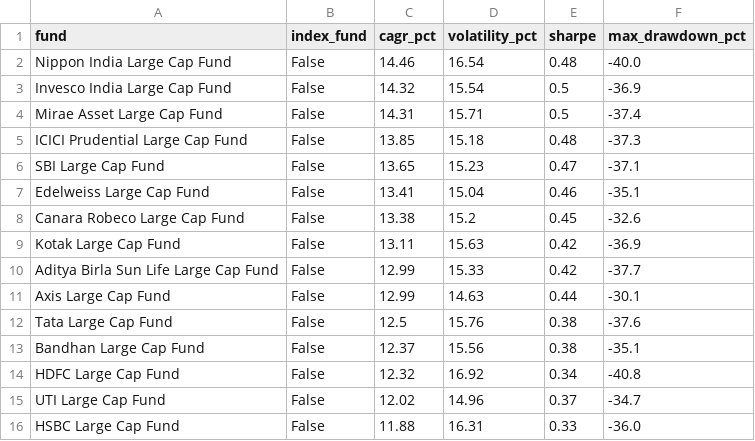
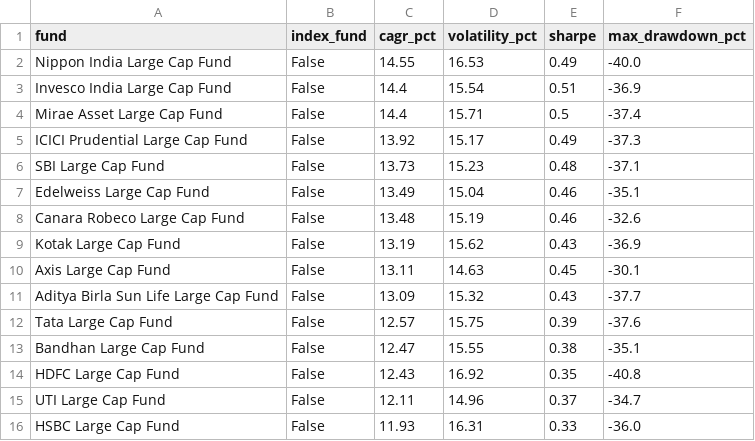
Before and after one commit to BoredMongoose/index-vs-active-funds, a CSV file: output/scorecard.csv, drawn as a sheet; only a part is shown; the diff covers the shown part only.

Commit message:
Data refresh: NAVs to 2026-11-02

```diff
--- a/output/scorecard.csv
+++ b/output/scorecard.csv
@@ -1,16 +1,16 @@
 fund,index_fund,cagr_pct,volatility_pct,sharpe,max_drawdown_pct
-Nippon India Large Cap Fund,False,14.46,16.54,0.48,-40.0
-Invesco India Large Cap Fund,False,14.32,15.54,0.5,-36.9
-Mirae Asset Large Cap Fund,False,14.31,15.71,0.5,-37.4
-ICICI Prudential Large Cap Fund,False,13.85,15.18,0.48,-37.3
-SBI Large Cap Fund,False,13.65,15.23,0.47,-37.1
-Edelweiss Large Cap Fund,False,13.41,15.04,0.46,-35.1
-Canara Robeco Large Cap Fund,False,13.38,15.2,0.45,-32.6
-Kotak Large Cap Fund,False,13.11,15.63,0.42,-36.9
-Aditya Birla Sun Life Large Cap Fund,False,12.99,15.33,0.42,-37.7
-Axis Large Cap Fund,False,12.99,14.63,0.44,-30.1
-Tata Large Cap Fund,False,12.5,15.76,0.38,-37.6
-Bandhan Large Cap Fund,False,12.37,15.56,0.38,-35.1
-HDFC Large Cap Fund,False,12.32,16.92,0.34,-40.8
-UTI Large Cap Fund,False,12.02,14.96,0.37,-34.7
-HSBC Large Cap Fund,False,11.88,16.31,0.33,-36.0
+Nippon India Large Cap Fund,False,14.55,16.53,0.49,-40.0
+Invesco India Large Cap Fund,False,14.4,15.54,0.51,-36.9
+Mirae Asset Large Cap Fund,False,14.4,15.71,0.5,-37.4
+ICICI Prudential Large Cap Fund,False,13.92,15.17,0.49,-37.3
+SBI Large Cap Fund,False,13.73,15.23,0.48,-37.1
+Edelweiss Large Cap Fund,False,13.49,15.04,0.46,-35.1
+Canara Robeco Large Cap Fund,False,13.48,15.19,0.46,-32.6
+Kotak Large Cap Fund,False,13.19,15.62,0.43,-36.9
+Axis Large Cap Fund,False,13.11,14.63,0.45,-30.1
+Aditya Birla Sun Life Large Cap Fund,False,13.09,15.32,0.43,-37.7
+Tata Large Cap Fund,False,12.57,15.75,0.39,-37.6
+Bandhan Large Cap Fund,False,12.47,15.55,0.38,-35.1
+HDFC Large Cap Fund,False,12.43,16.92,0.35,-40.8
+UTI Large Cap Fund,False,12.11,14.96,0.37,-34.7
+HSBC Large Cap Fund,False,11.93,16.31,0.33,-36.0
```
Also changed, not shown: 16 edited cells elsewhere in this file, output/data_checks.csv, output/rolling_3y_win_rate.csv, 4 other files.
